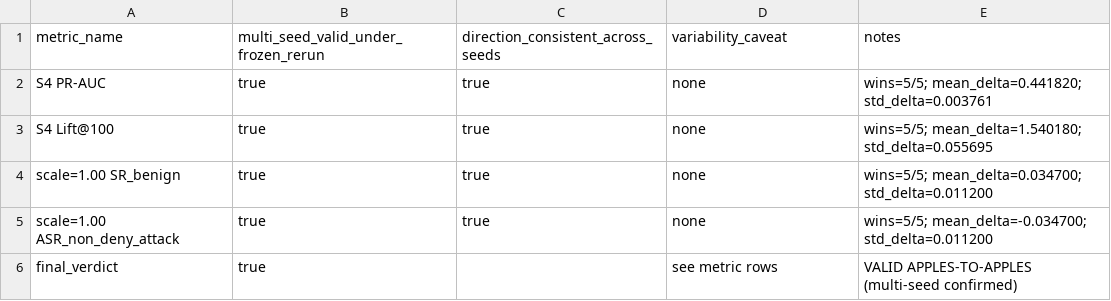
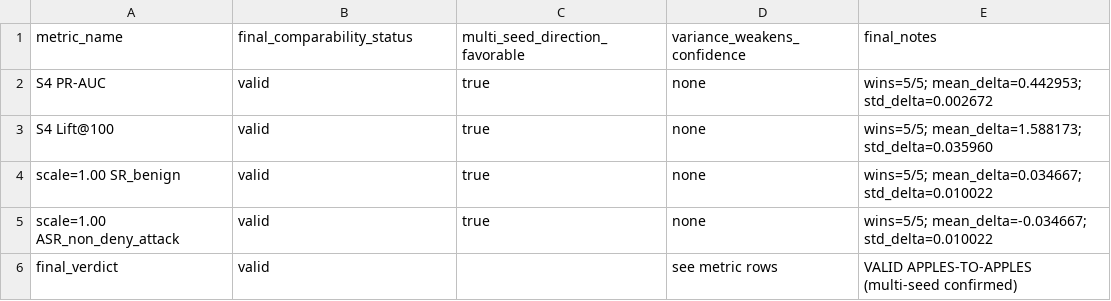
Before and after one commit to HanChenYnnu/RA-CBT-3, a CSV file: results/consistency_audit.csv, drawn as a sheet.

```diff
--- a/results/consistency_audit.csv
+++ b/results/consistency_audit.csv
@@ -1,6 +1,6 @@
-metric_name,multi_seed_valid_under_frozen_rerun,direction_consistent_across_seeds,variability_caveat,notes
-S4 PR-AUC,true,true,none,wins=5/5; mean_delta=0.441820; std_delta=0.003761
-S4 Lift@100,true,true,none,wins=5/5; mean_delta=1.540180; std_delta=0.055695
-scale=1.00 SR_benign,true,true,none,wins=5/5; mean_delta=0.034700; std_delta=0.011200
-scale=1.00 ASR_non_deny_attack,true,true,none,wins=5/5; mean_delta=-0.034700; std_delta=0.011200
-final_verdict,true,,see metric rows,VALID APPLES-TO-APPLES (multi-seed confirmed)
+metric_name,final_comparability_status,multi_seed_direction_favorable,variance_weakens_confidence,final_notes
+S4 PR-AUC,valid,true,none,wins=5/5; mean_delta=0.442953; std_delta=0.002672
+S4 Lift@100,valid,true,none,wins=5/5; mean_delta=1.588173; std_delta=0.035960
+scale=1.00 SR_benign,valid,true,none,wins=5/5; mean_delta=0.034667; std_delta=0.010022
+scale=1.00 ASR_non_deny_attack,valid,true,none,wins=5/5; mean_delta=-0.034667; std_delta=0.010022
+final_verdict,valid,,see metric rows,VALID APPLES-TO-APPLES (multi-seed confirmed)
```
Also changed, not shown: results/multiseed_runs.csv, results/report.csv, 1 other file.
